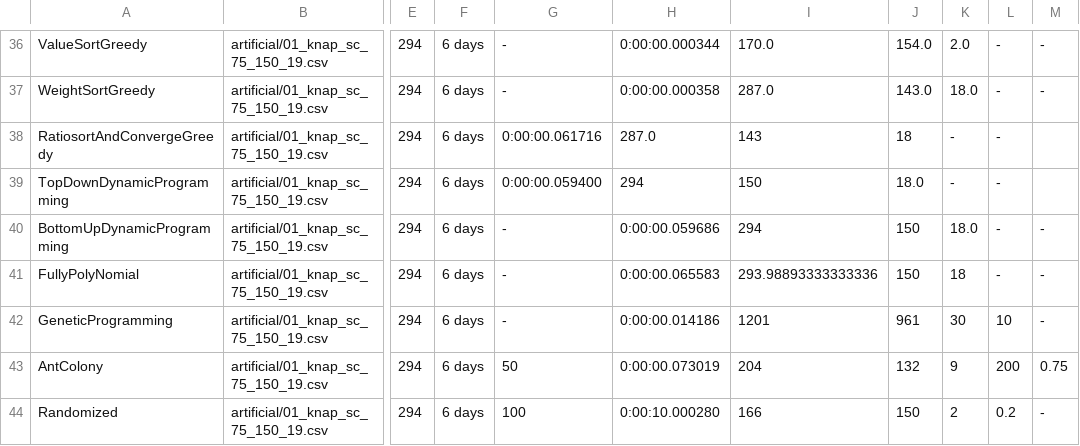
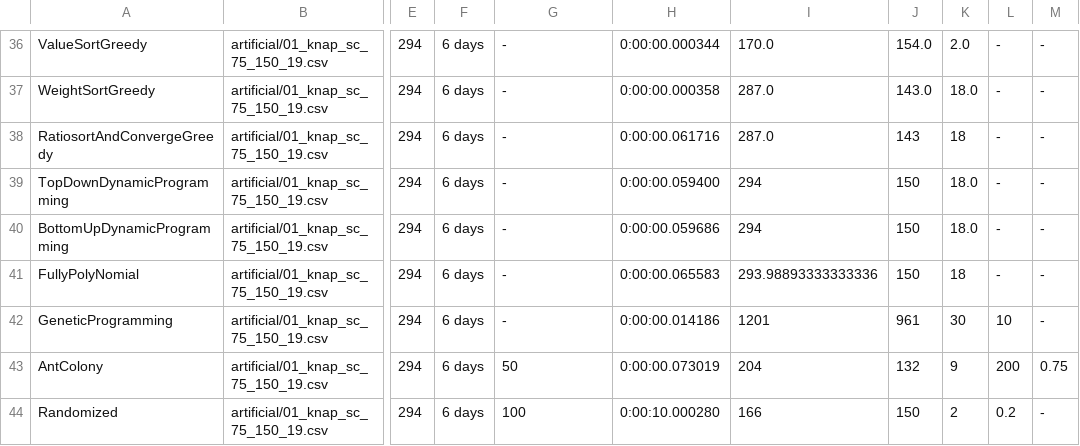
Before and after one commit to Manuela-AYO/AlgoProject2022, a CSV file: 01Knapsack/Output/artificial/01_knap_sc_75_150_19_efficiency.csv, drawn as a sheet; only a part is shown, gaps mark what is left out; the diff names each change by its address in the sheet, - before the commit and + after, or states it on an @@ line.

```diff
--- a/01Knapsack/Output/artificial/01_knap_sc_75_150_19_efficiency.csv
+++ b/01Knapsack/Output/artificial/01_knap_sc_75_150_19_efficiency.csv
-G38: 0:00:00.061716
+G38: -
-H38: 287.0
+H38: 0:00:00.061716
-I38: 143
+I38: 287.0
-J38: 18
+J38: 143
-K38: -
+K38: 18
-M38:M39: (empty)
+M38:M39: -
-G39: 0:00:00.059400
+G39: -
-H39: 294
+H39: 0:00:00.059400
-I39: 150
+I39: 294
-J39: 18.0
+J39: 150
-K39: -
+K39: 18.0
```
Also changed, not shown: 01Knapsack/Output/artificial/01_knap_un_100_200_10_efficiency.csv.
